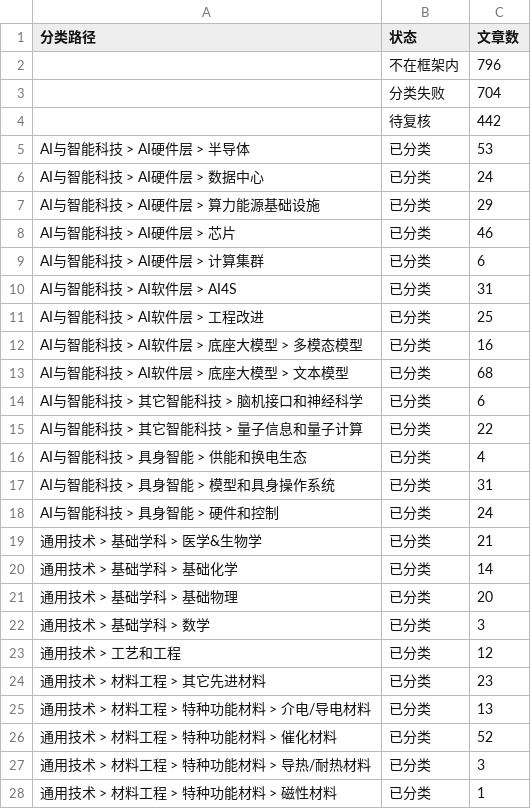
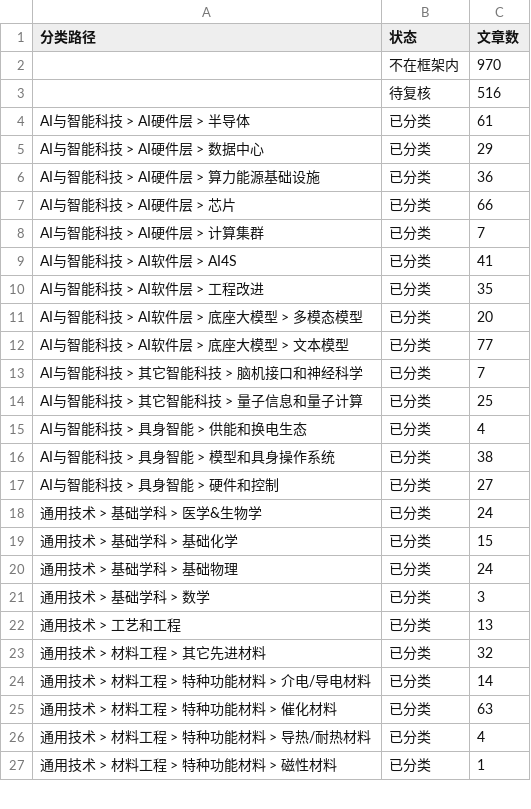
Before and after one commit to wodewoping-png/wechat-daily-news-csv, a CSV file: classified/weekly/2026-W43.counts.csv, drawn as a sheet; only a part is shown; the diff covers the shown part only.

```diff
--- a/classified/weekly/2026-W43.counts.csv
+++ b/classified/weekly/2026-W43.counts.csv
@@ -1,28 +1,27 @@
 分类路径,状态,文章数
-,不在框架内,796
-,分类失败,704
-,待复核,442
-AI与智能科技 > AI硬件层 > 半导体,已分类,53
-AI与智能科技 > AI硬件层 > 数据中心,已分类,24
-AI与智能科技 > AI硬件层 > 算力能源基础设施,已分类,29
-AI与智能科技 > AI硬件层 > 芯片,已分类,46
-AI与智能科技 > AI硬件层 > 计算集群,已分类,6
-AI与智能科技 > AI软件层 > AI4S,已分类,31
-AI与智能科技 > AI软件层 > 工程改进,已分类,25
-AI与智能科技 > AI软件层 > 底座大模型 > 多模态模型,已分类,16
-AI与智能科技 > AI软件层 > 底座大模型 > 文本模型,已分类,68
-AI与智能科技 > 其它智能科技 > 脑机接口和神经科学,已分类,6
-AI与智能科技 > 其它智能科技 > 量子信息和量子计算,已分类,22
+,不在框架内,970
+,待复核,516
+AI与智能科技 > AI硬件层 > 半导体,已分类,61
+AI与智能科技 > AI硬件层 > 数据中心,已分类,29
+AI与智能科技 > AI硬件层 > 算力能源基础设施,已分类,36
+AI与智能科技 > AI硬件层 > 芯片,已分类,66
+AI与智能科技 > AI硬件层 > 计算集群,已分类,7
+AI与智能科技 > AI软件层 > AI4S,已分类,41
+AI与智能科技 > AI软件层 > 工程改进,已分类,35
+AI与智能科技 > AI软件层 > 底座大模型 > 多模态模型,已分类,20
+AI与智能科技 > AI软件层 > 底座大模型 > 文本模型,已分类,77
+AI与智能科技 > 其它智能科技 > 脑机接口和神经科学,已分类,7
+AI与智能科技 > 其它智能科技 > 量子信息和量子计算,已分类,25
 AI与智能科技 > 具身智能 > 供能和换电生态,已分类,4
-AI与智能科技 > 具身智能 > 模型和具身操作系统,已分类,31
-AI与智能科技 > 具身智能 > 硬件和控制,已分类,24
-通用技术 > 基础学科 > 医学&生物学,已分类,21
-通用技术 > 基础学科 > 基础化学,已分类,14
-通用技术 > 基础学科 > 基础物理,已分类,20
+AI与智能科技 > 具身智能 > 模型和具身操作系统,已分类,38
+AI与智能科技 > 具身智能 > 硬件和控制,已分类,27
+通用技术 > 基础学科 > 医学&生物学,已分类,24
+通用技术 > 基础学科 > 基础化学,已分类,15
+通用技术 > 基础学科 > 基础物理,已分类,24
 通用技术 > 基础学科 > 数学,已分类,3
-通用技术 > 工艺和工程,已分类,12
-通用技术 > 材料工程 > 其它先进材料,已分类,23
-通用技术 > 材料工程 > 特种功能材料 > 介电/导电材料,已分类,13
-通用技术 > 材料工程 > 特种功能材料 > 催化材料,已分类,52
-通用技术 > 材料工程 > 特种功能材料 > 导热/耐热材料,已分类,3
+通用技术 > 工艺和工程,已分类,13
+通用技术 > 材料工程 > 其它先进材料,已分类,32
+通用技术 > 材料工程 > 特种功能材料 > 介电/导电材料,已分类,14
+通用技术 > 材料工程 > 特种功能材料 > 催化材料,已分类,63
+通用技术 > 材料工程 > 特种功能材料 > 导热/耐热材料,已分类,4
 通用技术 > 材料工程 > 特种功能材料 > 磁性材料,已分类,1
```
Also changed, not shown: 2 added rows and 53 edited cells elsewhere in this file, classified/weekly/2026-W42.counts.csv, classified/weekly/2026-W45.counts.csv, 6 other files.
